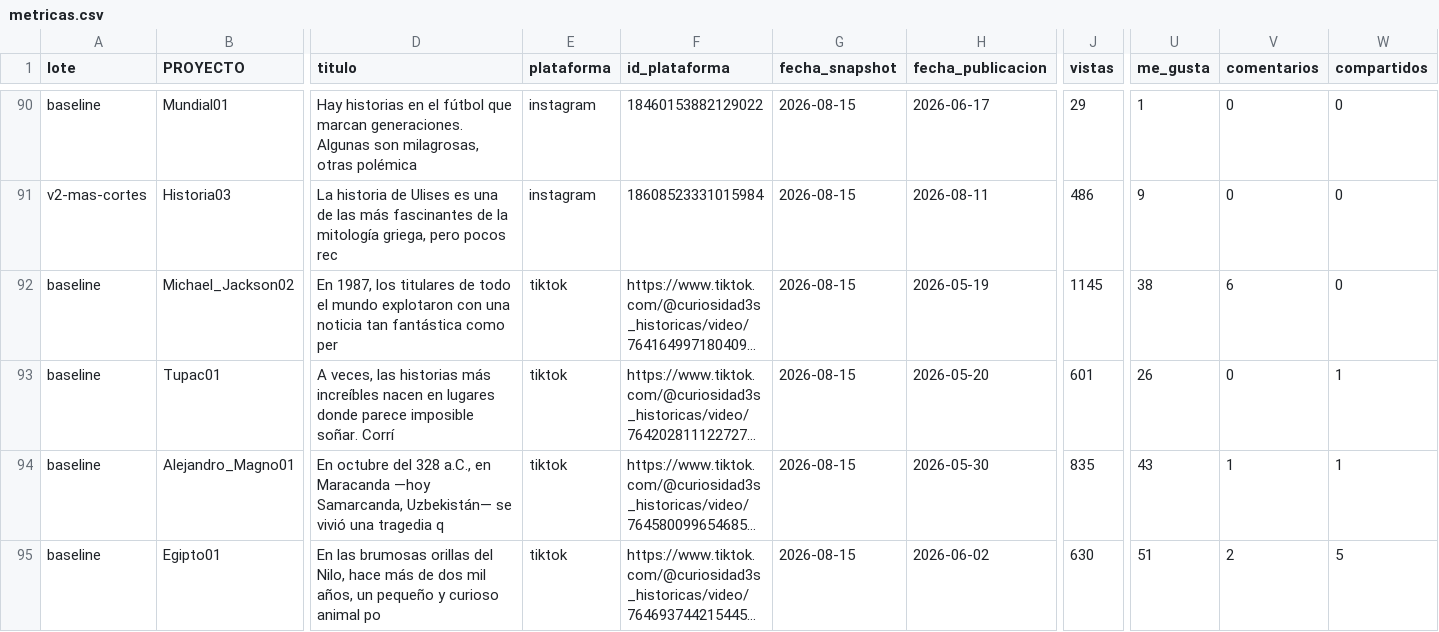
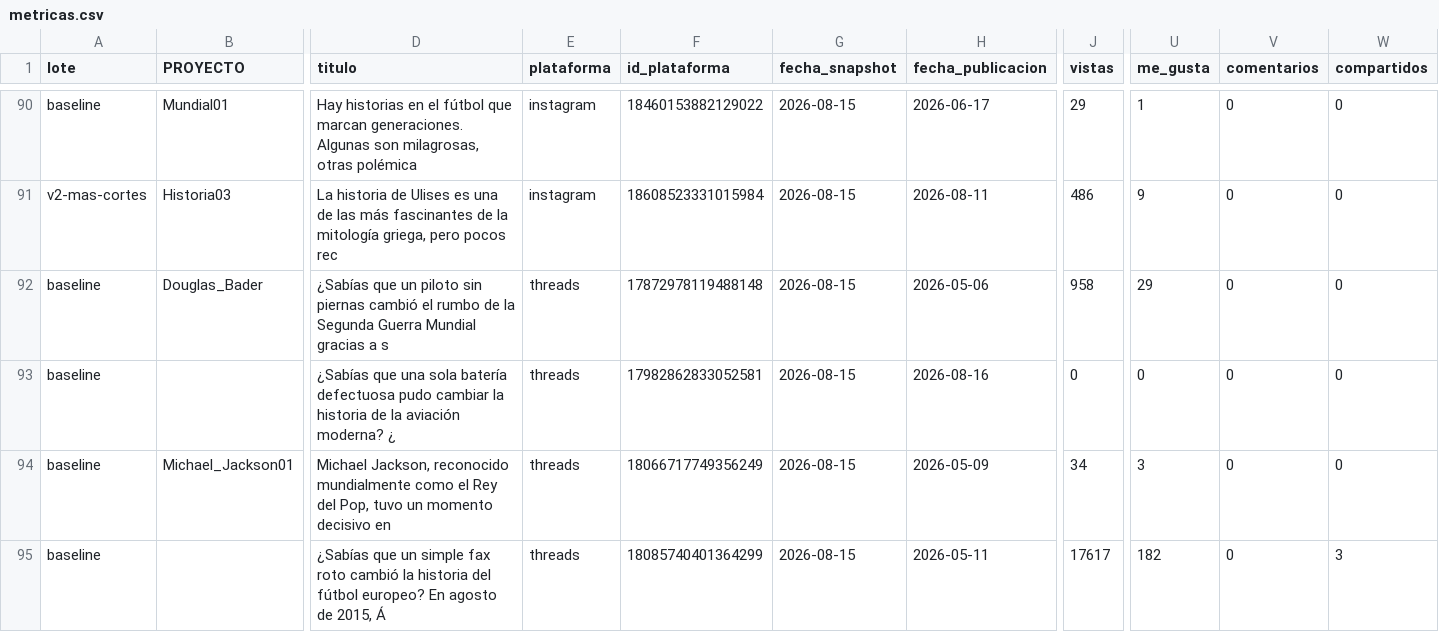
Before and after one commit to juanbarmo10/Video_generator, a CSV file: metricas.csv, drawn as a sheet; only a part is shown, gaps mark what is left out; the shorter side is filled out with more unchanged rows; long unchanged cells end in …; rows hold the shown columns only; the diff covers the shown part only; the diff names each change by its address in the sheet, - before the commit and + after, or states it on an @@ line.

Commit message:
Metricas de Threads: un hilo es UNA publicacion
Cierra P-24. metricas.csv se indexa por id_plataforma y un hilo son 3
objetos: sin unificar, el mismo tema entraba tres veces y las medianas
del informe se calcularian sobre datos repetidos, que es el mismo dano
de las 45 filas fantasma de Facebook. Una fila, con el id de la raiz.

Pero unificar no es sumarlo todo:
  · vistas -> SOLO la raiz. Es lo que aparece en el feed; sumar los 3
    contaria tres veces a quien leyo el hilo entero
  · me_gusta, compartidos -> suma de nuestros mensajes
  · comentarios -> mensajes de OTROS en la conversacion

Ese ultimo importa: 'replies' de la API cuenta nuestras propias
respuestas encadenadas. Medido sobre Historia01 con interaccion real
cero, la raiz devolvia replies=2 -- los mensajes 2 y 3 del hilo. Cada
hilo habria nacido con 2 comentarios falsos y el engagement de Threads
saldria inflado para siempre.

Y /conversation no devuelve la raiz, asi que se suma aparte: contarla
en los dos sitios duplicaria los me gusta. Verificado con el hilo de
mayo etiquetado 1/5, que devuelve 4.

El informe gana su columna. Threads es texto: sin duracion no hay
retencion, asi que bloque_ranking() dejo de escribir esas dos columnas
a lo fijo y las pide a COLUMNAS_POR_PLATAFORMA, donde ya estaba decidido.

Primera lectura, 7 hilos: mediana 616 vistas (del monton) pero maximo
22.024, que es 3.6x el mejor post de Facebook. Con n=6 no concluye nada
-- queda P-25 para volver a mirarlo en ~2 meses.

TODO limpio: fuera P-24 y P-21, y la cabecera dice lo que de verdad
queda de trabajo semanal. 139 tests.

```diff
--- a/metricas.csv
+++ b/metricas.csv
+row 92: baseline | Douglas_Bader | ¿Sabías que un piloto sin piernas cambió el rumbo de la Segunda Guerra Mundial gracias a s | threads | 17872978119488148 | 2026-08-15 | 2026-05-06 | 958 | 29 | 0 | 0
+row 93: baseline |  | ¿Sabías que una sola batería defectuosa pudo cambiar la historia de la aviación moderna? ¿ | threads | 17982862833052581 | 2026-08-15 | 2026-08-16 | 0 | 0 | 0 | 0
+row 94: baseline | Michael_Jackson01 | Michael Jackson, reconocido mundialmente como el Rey del Pop, tuvo un momento decisivo en | threads | 18066717749356249 | 2026-08-15 | 2026-05-09 | 34 | 3 | 0 | 0
+row 95: baseline |  | ¿Sabías que un simple fax roto cambió la historia del fútbol europeo? En agosto de 2015, Á | threads | 18085740401364299 | 2026-08-15 | 2026-05-11 | 17617 | 182 | 0 | 3
```
Also changed, not shown: 3 added rows elsewhere in this file, 6 other files.
